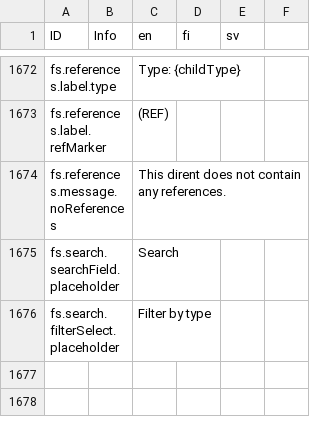
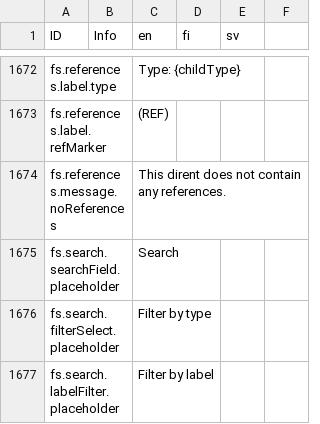
Before and after one commit to digiexpress-io/digiexpress-parent, a CSV file: ts_setup/eveli-ide/intl.csv, drawn as a sheet; only a part is shown, gaps mark what is left out; the diff names each change by its address in the sheet, - before the commit and + after, or states it on an @@ line.

Commit message:
#672 FsSearchProvider

```diff
--- a/ts_setup/eveli-ide/intl.csv
+++ b/ts_setup/eveli-ide/intl.csv
+row 1677: fs.search.labelFilter.placeholder |  | Filter by label
```
Also changed, not shown: 11 other files.
